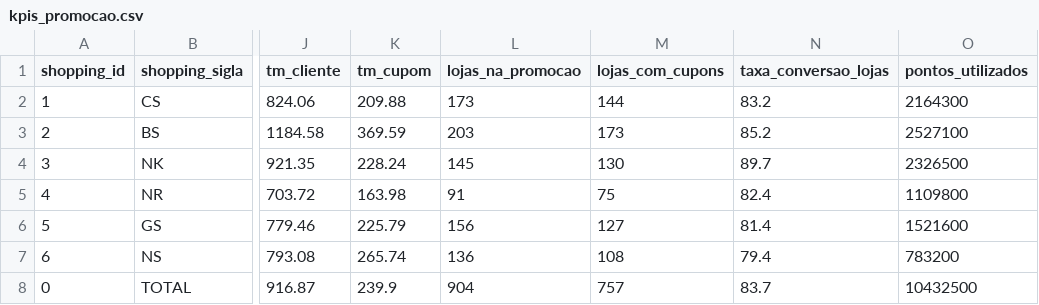
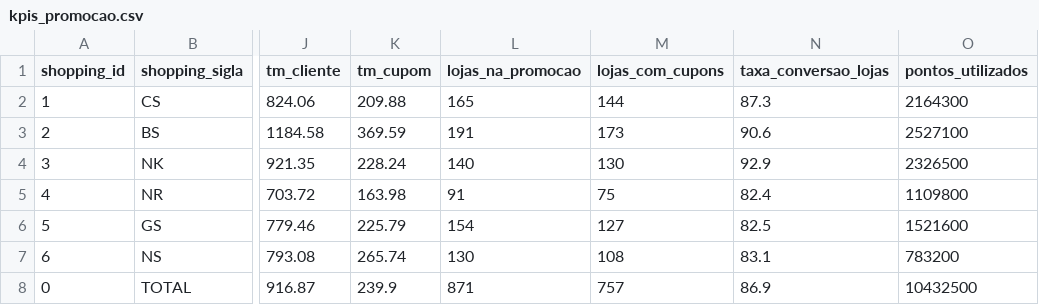
Before and after one commit to carlosgravi/promocoes-report, a CSV file: dados/kpis_promocao.csv, drawn as a sheet; only a part is shown, gaps mark what is left out; the diff names each change by its address in the sheet, - before the commit and + after, or states it on an @@ line.

```diff
--- a/dados/kpis_promocao.csv
+++ b/dados/kpis_promocao.csv
-L2 (lojas_na_promocao): 173
+L2 (lojas_na_promocao): 165
-N2 (taxa_conversao_lojas): 83.2
+N2 (taxa_conversao_lojas): 87.3
-L3 (lojas_na_promocao): 203
+L3 (lojas_na_promocao): 191
-N3 (taxa_conversao_lojas): 85.2
+N3 (taxa_conversao_lojas): 90.6
-L4 (lojas_na_promocao): 145
+L4 (lojas_na_promocao): 140
-N4 (taxa_conversao_lojas): 89.7
+N4 (taxa_conversao_lojas): 92.9
-L6 (lojas_na_promocao): 156
+L6 (lojas_na_promocao): 154
-N6 (taxa_conversao_lojas): 81.4
+N6 (taxa_conversao_lojas): 82.5
-L7 (lojas_na_promocao): 136
+L7 (lojas_na_promocao): 130
-N7 (taxa_conversao_lojas): 79.4
+N7 (taxa_conversao_lojas): 83.1
-L8 (lojas_na_promocao): 904
+L8 (lojas_na_promocao): 871
-N8 (taxa_conversao_lojas): 83.7
+N8 (taxa_conversao_lojas): 86.9
```
Also changed, not shown: dados/participacao_lojas.csv, 2 other files.
